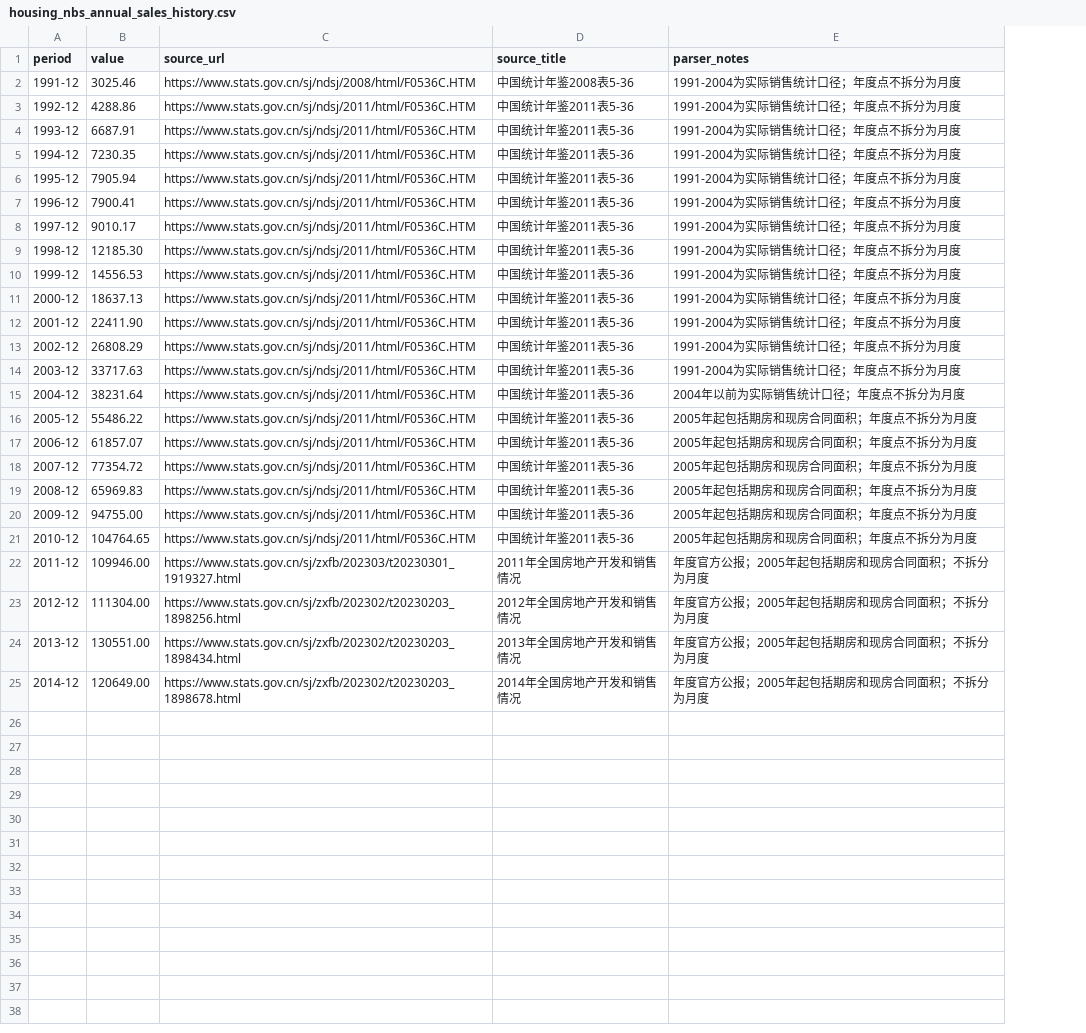
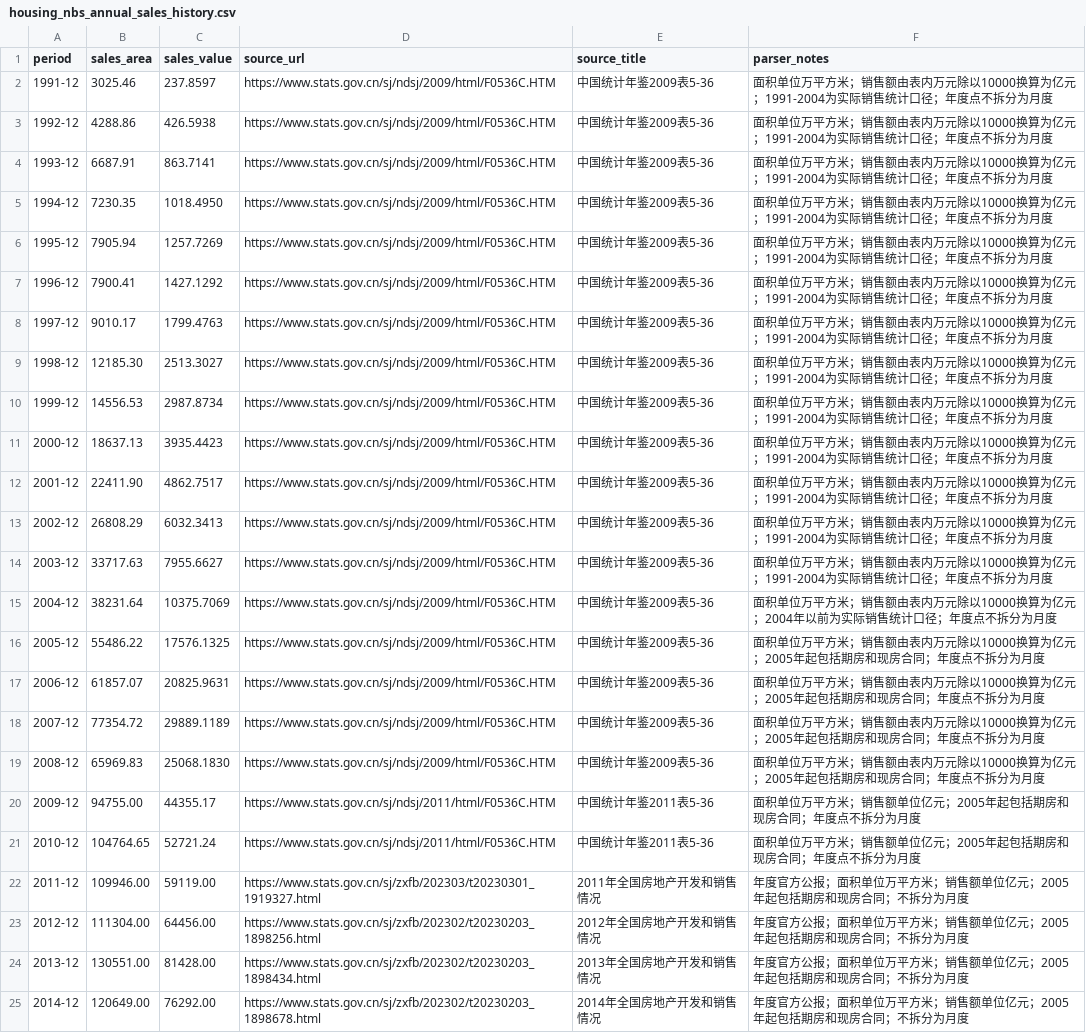
Before and after one commit to Zenith1874/research-tools-suite, a CSV file: data/housing_nbs_annual_sales_history.csv, drawn as a sheet; addresses are those after the commit; the diff names each change by its address in the sheet, - before the commit and + after, or states it on an @@ line.

```diff
--- a/data/housing_nbs_annual_sales_history.csv
+++ b/data/housing_nbs_annual_sales_history.csv
+column C (sales_value), rows 2-25: 237.8597 | 426.5938 | 863.7141 | 1018.4950 | 1257.7269 | 1427.1292 | 1799.4763 | 2513.3027 | 2987.8734 | 3935.4423 | 4862.7517 | 6032.3413 | 7955.6627 | 10375.7069 | 17576.1325 | 20825.9631 | 29889.1189 | 25068.1830 | 44355.17 | 52721.24 | 59119.00 | 64456.00 | 81428.00 | 76292.00
-B1: value
+B1: sales_area
-D2 (source_url): https://www.stats.gov.cn/sj/ndsj/2008/html/F0536C.HTM
+D2 (source_url): https://www.stats.gov.cn/sj/ndsj/2009/html/F0536C.HTM
-E2 (source_title): 中国统计年鉴2008表5-36
+E2 (source_title): 中国统计年鉴2009表5-36
-F2:F14 (parser_notes): 1991-2004为实际销售统计口径；年度点不拆分为月度
+F2:F14 (parser_notes): 面积单位万平方米；销售额由表内万元除以10000换算为亿元；1991-2004为实际销售统计口径；年度点不拆分为月度
-D3:D19 (source_url): https://www.stats.gov.cn/sj/ndsj/2011/html/F0536C.HTM
+D3:D19 (source_url): https://www.stats.gov.cn/sj/ndsj/2009/html/F0536C.HTM
-E3:E19 (source_title): 中国统计年鉴2011表5-36
+E3:E19 (source_title): 中国统计年鉴2009表5-36
-F15 (parser_notes): 2004年以前为实际销售统计口径；年度点不拆分为月度
+F15 (parser_notes): 面积单位万平方米；销售额由表内万元除以10000换算为亿元；2004年以前为实际销售统计口径；年度点不拆分为月度
-F16:F19 (parser_notes): 2005年起包括期房和现房合同面积；年度点不拆分为月度
+F16:F19 (parser_notes): 面积单位万平方米；销售额由表内万元除以10000换算为亿元；2005年起包括期房和现房合同；年度点不拆分为月度
-F20:F21 (parser_notes): 2005年起包括期房和现房合同面积；年度点不拆分为月度
+F20:F21 (parser_notes): 面积单位万平方米；销售额单位亿元；2005年起包括期房和现房合同；年度点不拆分为月度
-F22:F25 (parser_notes): 年度官方公报；2005年起包括期房和现房合同面积；不拆分为月度
+F22:F25 (parser_notes): 年度官方公报；面积单位万平方米；销售额单位亿元；2005年起包括期房和现房合同；不拆分为月度
```
Also changed, not shown: 32 other files.
